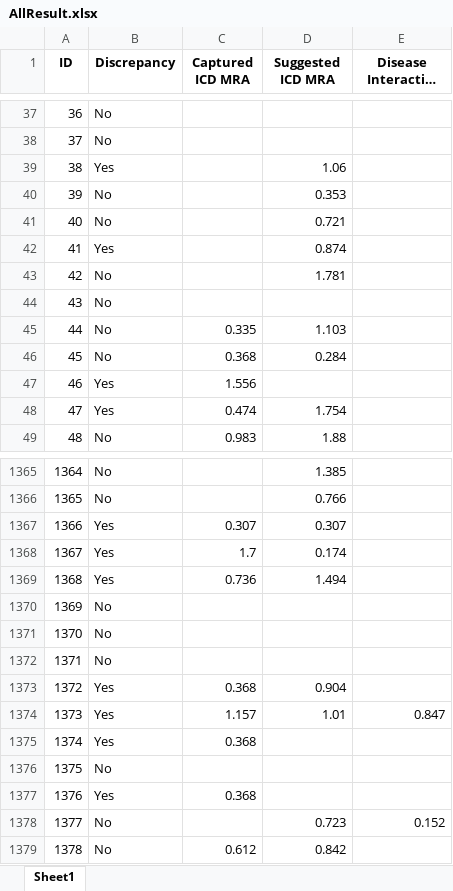
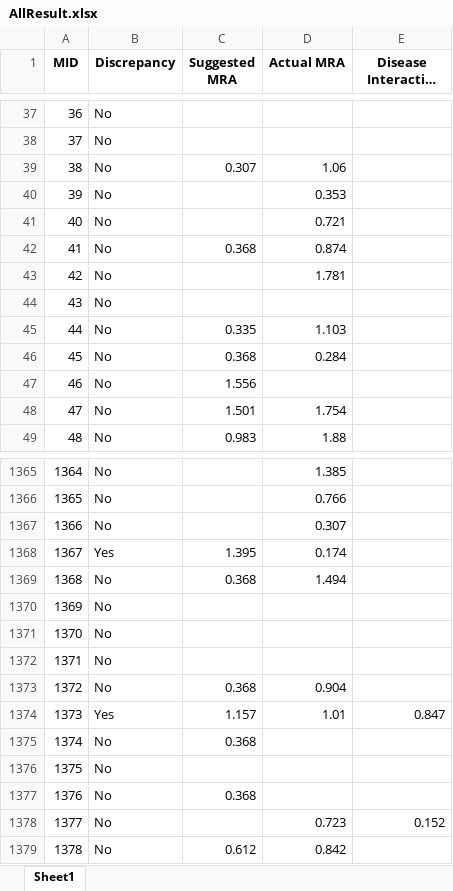
Before and after one commit to npirate/nirmal, an Excel workbook: MRA Project/AllResult.xlsx, sheet Sheet1, drawn as a sheet; only a part is shown, gaps mark what is left out; long unchanged cells end in …; values as stored, in another font and other column widths than the file's, no borders; the diff covers the shown part only; the diff names each change by its address in the sheet, - before the commit and + after, or states it on an @@ line.

```diff
--- a/MRA Project/AllResult.xlsx (sheet Sheet1)
+++ b/MRA Project/AllResult.xlsx (sheet Sheet1)
-A1: ID
+A1: MID
-C1: Captured ICD MRA
+C1: Suggested MRA
-D1: Suggested ICD MRA
+D1: Actual MRA
-B39 (Discrepancy): Yes
+B39 (Discrepancy): No
-C39 (Suggested MRA): (empty)
+C39 (Suggested MRA): 0.307
-B42 (Discrepancy): Yes
+B42 (Discrepancy): No
-C42 (Suggested MRA): (empty)
+C42 (Suggested MRA): 0.368
-B47:B48 (Discrepancy): Yes
+B47:B48 (Discrepancy): No
-C48 (Suggested MRA): 0.474
+C48 (Suggested MRA): 1.501
-B1367 (Discrepancy): Yes
+B1367 (Discrepancy): No
-C1367 (Suggested MRA): 0.307
+C1367 (Suggested MRA): (empty)
-C1368 (Suggested MRA): 1.7
+C1368 (Suggested MRA): 1.395
-B1369 (Discrepancy): Yes
+B1369 (Discrepancy): No
-C1369 (Suggested MRA): 0.736
+C1369 (Suggested MRA): 0.368
-B1373 (Discrepancy): Yes
+B1373 (Discrepancy): No
-B1375 (Discrepancy): Yes
+B1375 (Discrepancy): No
-B1377 (Discrepancy): Yes
+B1377 (Discrepancy): No
```
Also changed, not shown: 305 edited cells elsewhere in this sheet, MRA Project/AllReview with AllResult.xlsx, MRA Project/AllReview.xlsx, 21 other files.
